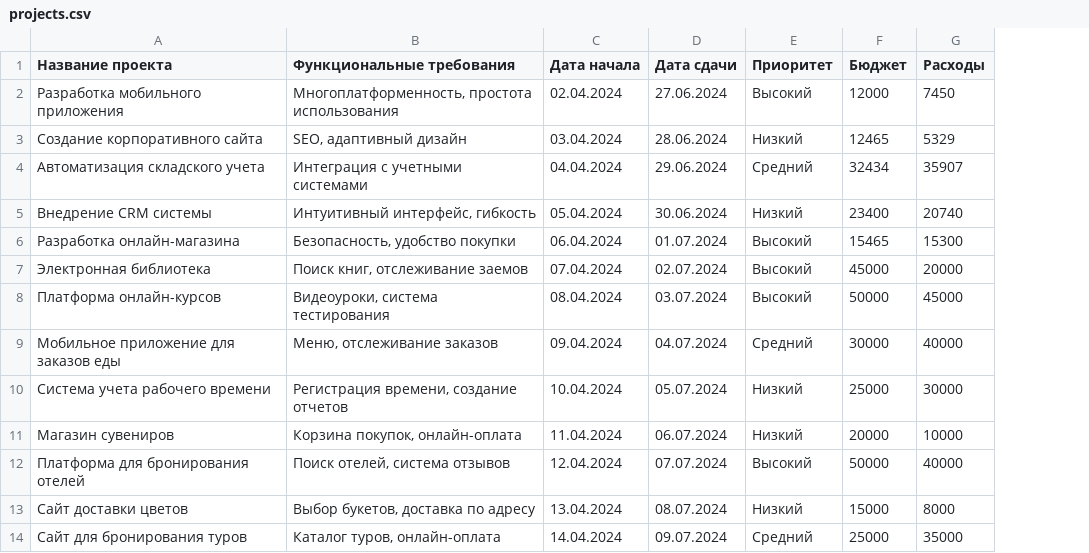
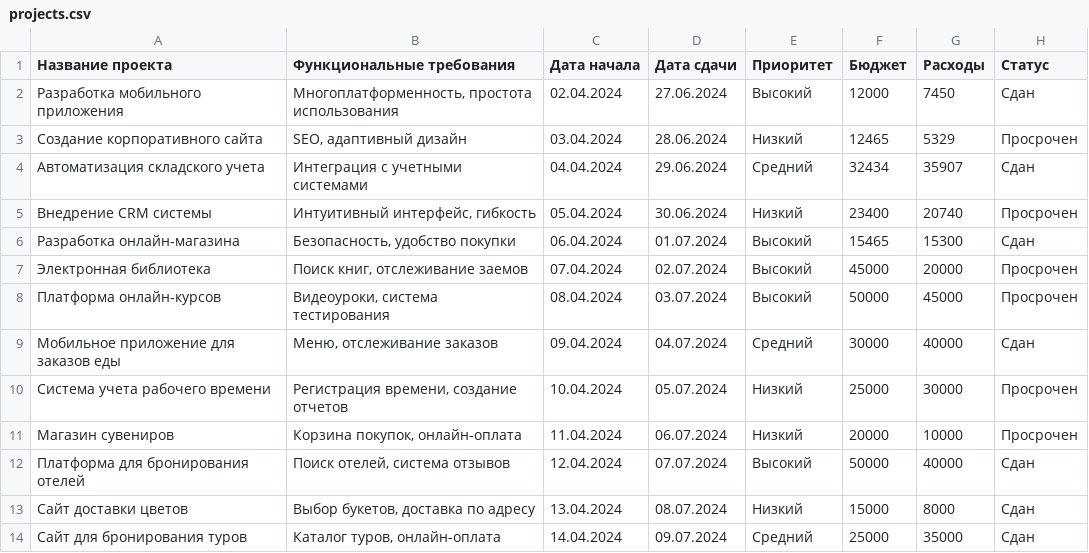
Before and after one commit to yeahbut47/My-datasets, a CSV file: projects.csv, drawn as a sheet; the diff names each change by its address in the sheet, - before the commit and + after, or states it on an @@ line.

Commit message:
Update projects.csv

```diff
--- a/projects.csv
+++ b/projects.csv
+column H (Статус), rows 2-14: Сдан | Просрочен | Сдан | Просрочен | Сдан | Просрочен | Просрочен | Сдан | Просрочен | Просрочен | Сдан | Сдан | Сдан
```
